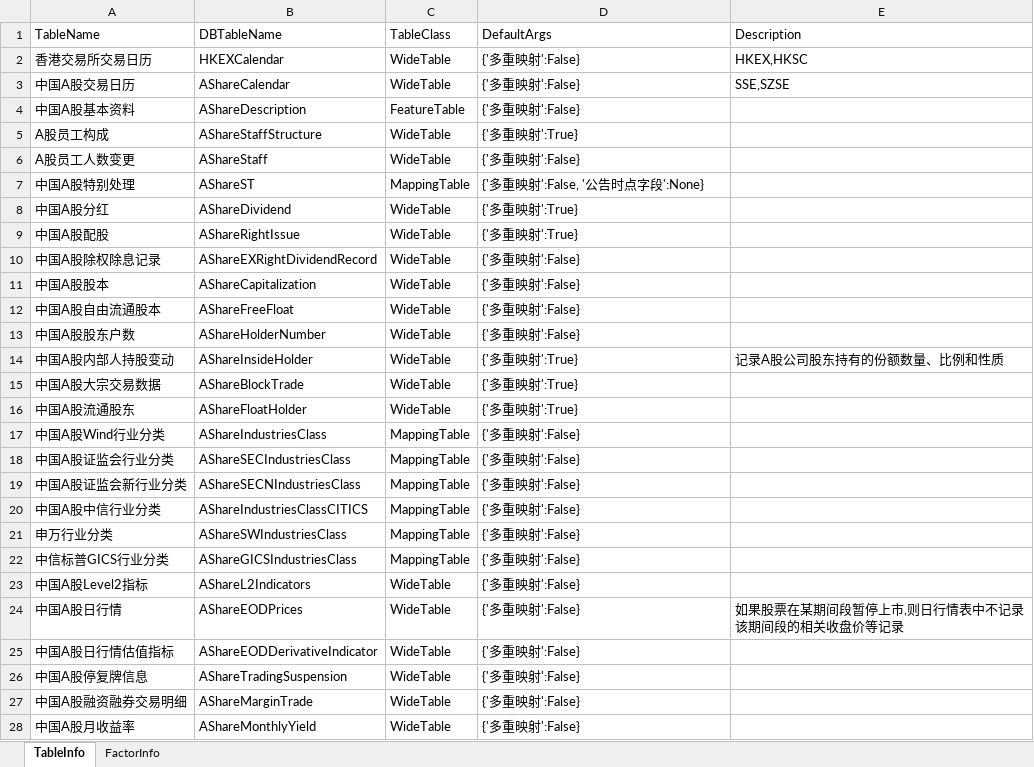
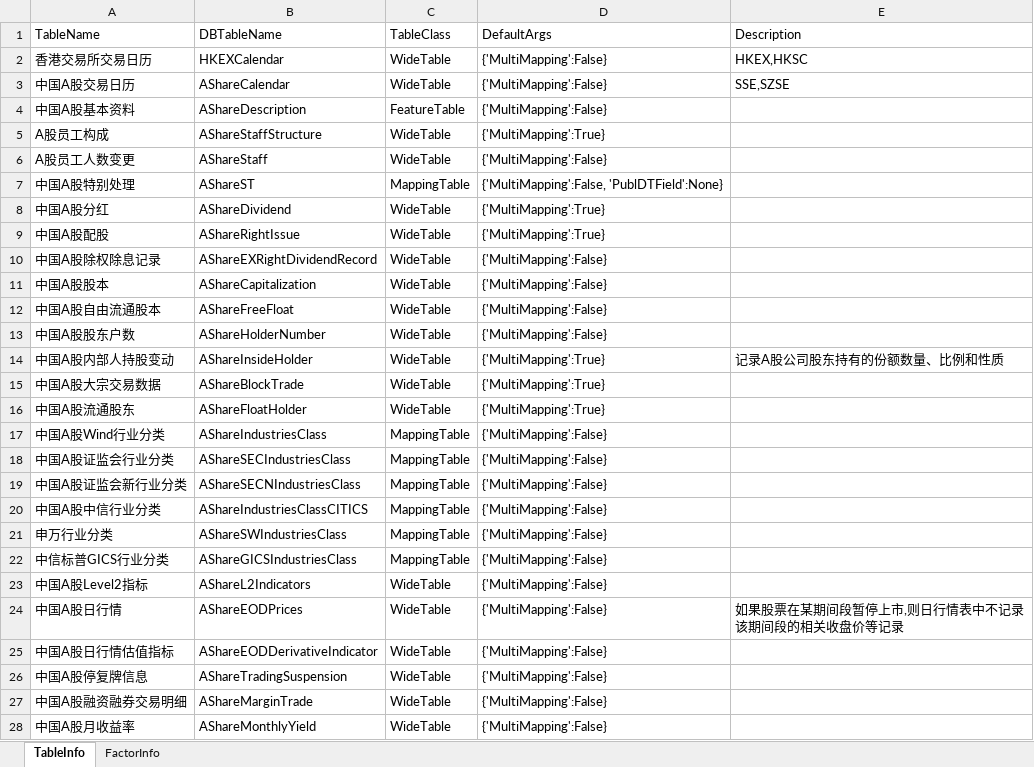
Before and after one commit to Scorpi000/QSExt, an Excel workbook: QSExt/Resource/WindDB2Info.xlsx, sheet TableInfo, drawn as a sheet; only a part is shown; values as stored, in another font and other column widths than the file's, no borders; the diff covers the shown part only; the diff names each change by its address in the sheet, - before the commit and + after, or states it on an @@ line.

```diff
--- a/QSExt/Resource/WindDB2Info.xlsx (sheet TableInfo)
+++ b/QSExt/Resource/WindDB2Info.xlsx (sheet TableInfo)
-D2:D4 (DefaultArgs): {'多重映射':False}
+D2:D4 (DefaultArgs): {'MultiMapping':False}
-D5 (DefaultArgs): {'多重映射':True}
+D5 (DefaultArgs): {'MultiMapping':True}
-D6 (DefaultArgs): {'多重映射':False}
+D6 (DefaultArgs): {'MultiMapping':False}
-D7 (DefaultArgs): {'多重映射':False, '公告时点字段':None}
+D7 (DefaultArgs): {'MultiMapping':False, 'PublDTField':None}
-D8:D9 (DefaultArgs): {'多重映射':True}
+D8:D9 (DefaultArgs): {'MultiMapping':True}
-D10:D13 (DefaultArgs): {'多重映射':False}
+D10:D13 (DefaultArgs): {'MultiMapping':False}
-D14:D16 (DefaultArgs): {'多重映射':True}
+D14:D16 (DefaultArgs): {'MultiMapping':True}
-D17:D28 (DefaultArgs): {'多重映射':False}
+D17:D28 (DefaultArgs): {'MultiMapping':False}
```
Also changed, not shown: 80 edited cells elsewhere in this sheet, sheet FactorInfo, 2 other files.
